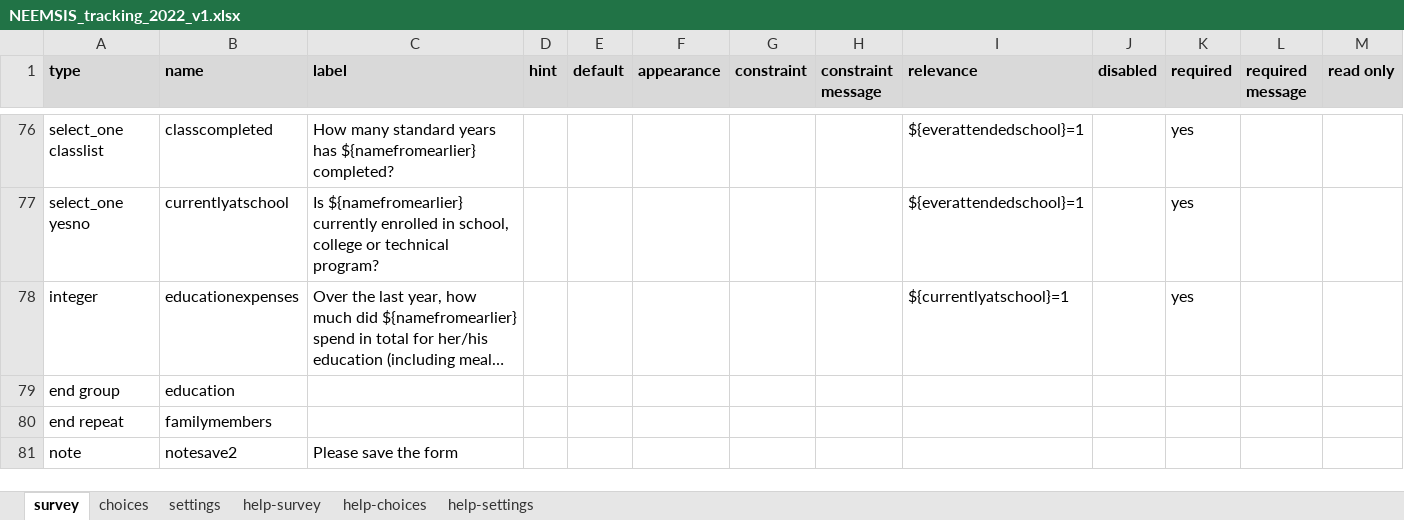
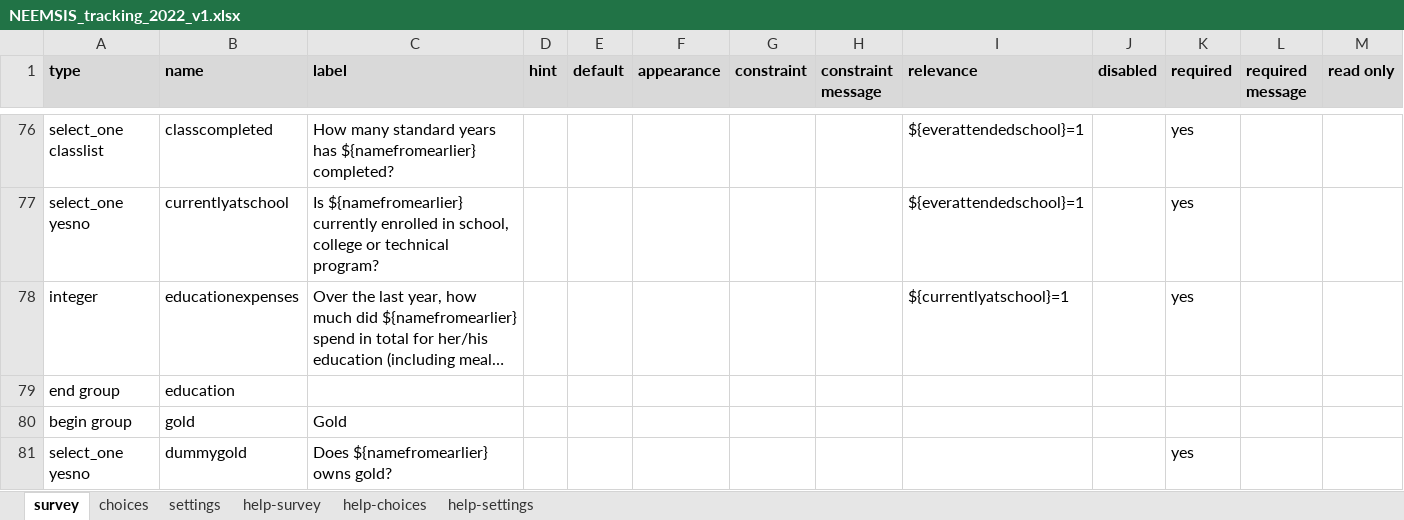
Before and after one commit to arnaudnatal/odriis, an Excel workbook: Tracking2/NEEMSIS_tracking_2022_v1.xlsx, sheet survey, drawn as a sheet; only a part is shown, gaps mark what is left out; the shorter side is filled out with more unchanged rows; long unchanged cells end in …; values as stored, in another font and other column widths than the file's, no borders; conditional formats not drawn; rows hold the shown columns only; the diff covers the shown part only; the diff names each change by its address in the sheet, - before the commit and + after, or states it on an @@ line.

```diff
--- a/Tracking2/NEEMSIS_tracking_2022_v1.xlsx (sheet survey)
+++ b/Tracking2/NEEMSIS_tracking_2022_v1.xlsx (sheet survey)
+row 80: begin group | gold | Gold
+row 81: select_one yesno | dummygold | Does ${namefromearlier} owns gold? |  |  |  |  |  |  |  | yes
```
Also changed, not shown: 47 added rows, 13 edited cells and cell formats elsewhere in this sheet, 1 other file.
